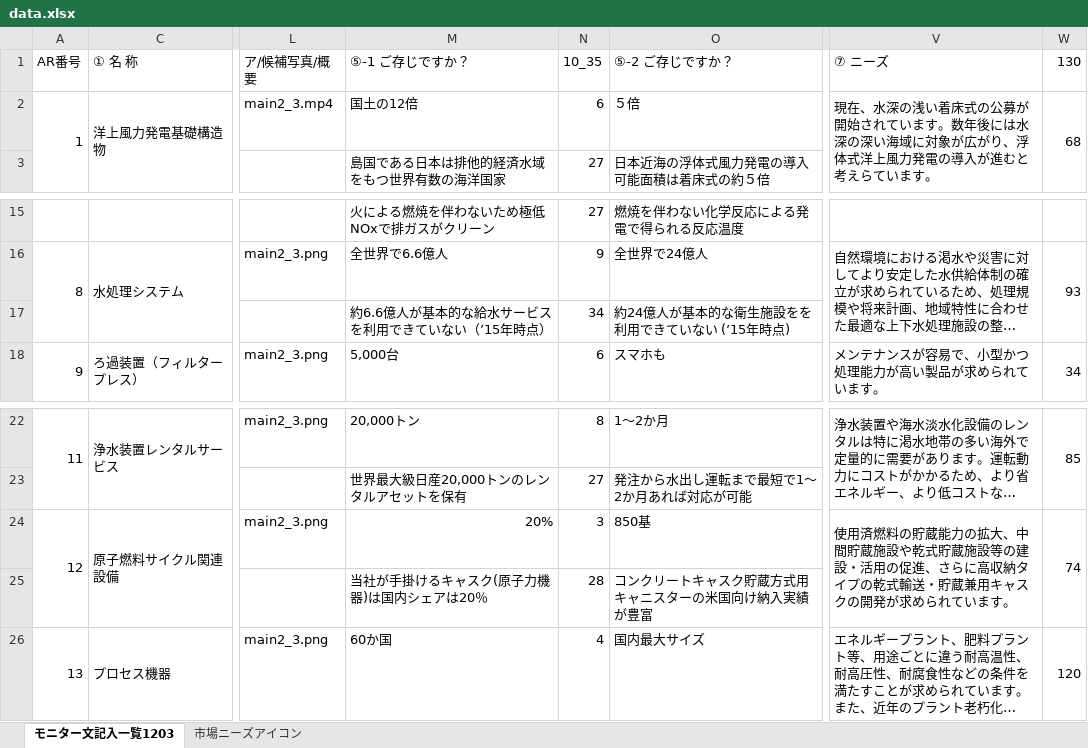
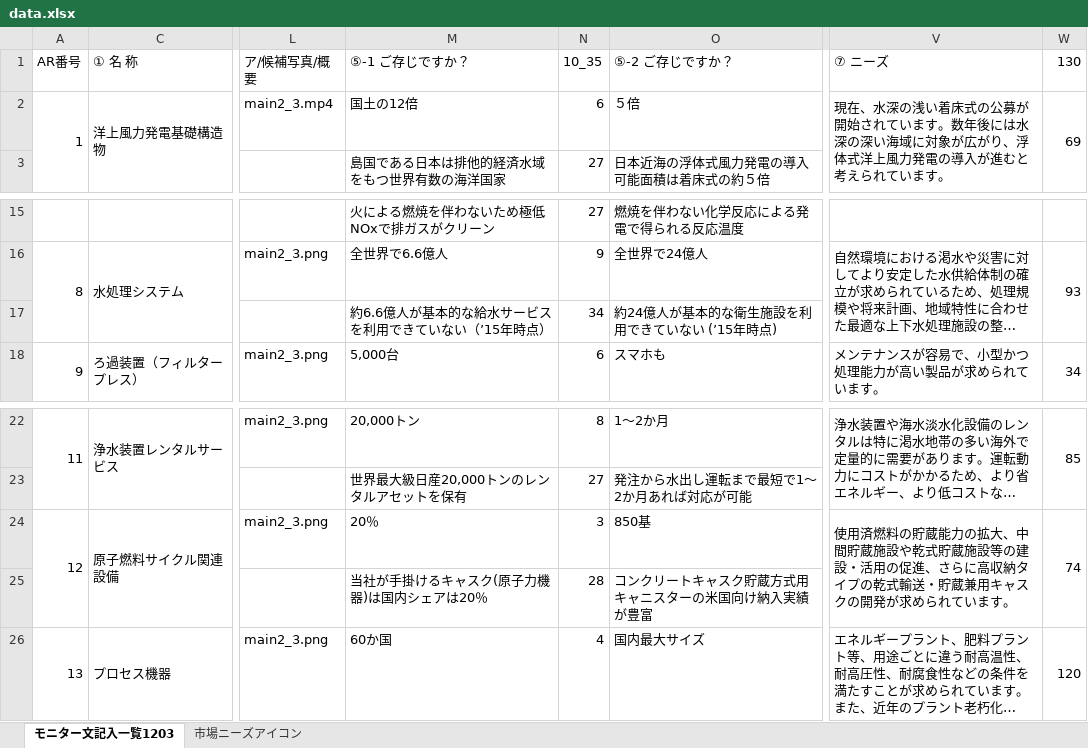
Before and after one commit to levelenter/georama_ar, an Excel workbook: convert/origin/data.xlsx, sheet モニター文記入一覧1203, drawn as a sheet; only a part is shown, gaps mark what is left out; long unchanged cells end in …; values as stored, in another font and other column widths than the file's, no cell formats; the diff names each change by its address in the sheet, - before the commit and + after, or states it on an @@ line.

Commit message:
convert data

```diff
--- a/convert/origin/data.xlsx (sheet モニター文記入一覧1203)
+++ b/convert/origin/data.xlsx (sheet モニター文記入一覧1203)
-V2 (⑦ ニーズ): …と考えらています…
+V2 (⑦ ニーズ): …と考えられています…
-W2 (130): 68
+W2 (130): 69
-O17 (⑤-2 ご存じですか？): 約24億人が基本的な衛生施設をを利用できていない (’15年時点)
+O17 (⑤-2 ご存じですか？): 約24億人が基本的な衛生施設を利用できていない (’15年時点)
-M24 (⑤-1 ご存じですか？): 20%
+M24 (⑤-1 ご存じですか？): 20％
```
Also changed, not shown: cell formats, 2 other files.
